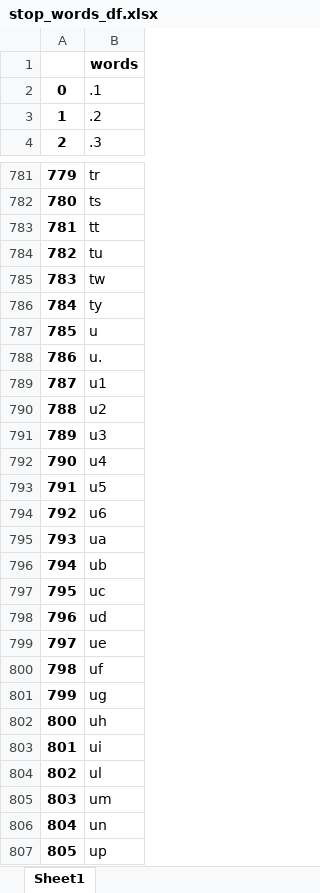
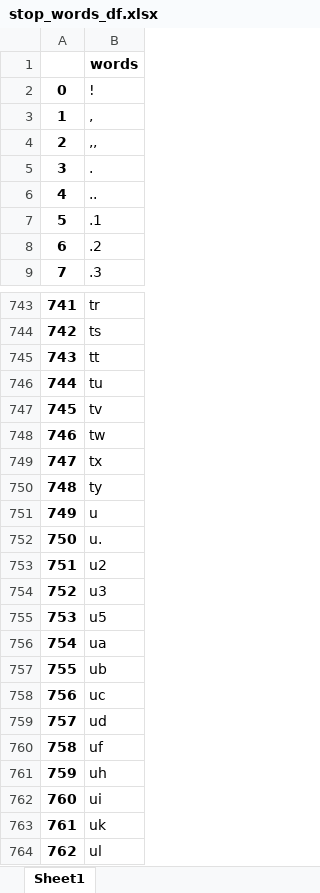
Before and after one commit to npr-nlp/npr-nlp-project, an Excel workbook: stop_words_df.xlsx, sheet Sheet1, drawn as a sheet; only a part is shown, gaps mark what is left out; the shorter side is filled out with more unchanged rows; values as stored, in another font and other column widths than the file's, no borders; removed rows and columns are numbered as before the commit, all else as after; the diff covers the shown part only; the diff names each change by its address in the sheet, - before the commit and + after, or states it on an @@ line.

```diff
--- a/stop_words_df.xlsx (sheet Sheet1)
+++ b/stop_words_df.xlsx (sheet Sheet1)
+row 2: 0 | !
+row 3: 1 | ,
+row 4: 2 | ,,
+row 5: 3 | .
+row 6: 4 | ..
@@ column A renumbered between rows 7 and 862 @@
+row 747: 745 | tv
+row 749: 747 | tx
-row 789: 787 | u1
-row 792: 790 | u4
-row 794: 792 | u6
-row 799: 797 | ue
-row 801: 799 | ug
+row 763: 761 | uk
```
Also changed, not shown: 56 added rows, 77 removed rows and 3 edited cells elsewhere in this sheet, 1 other file.
